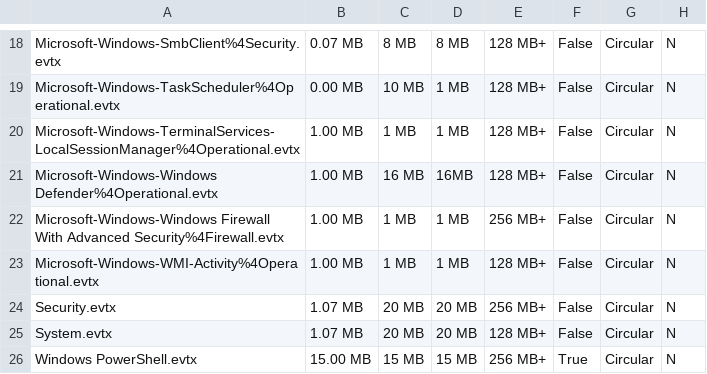
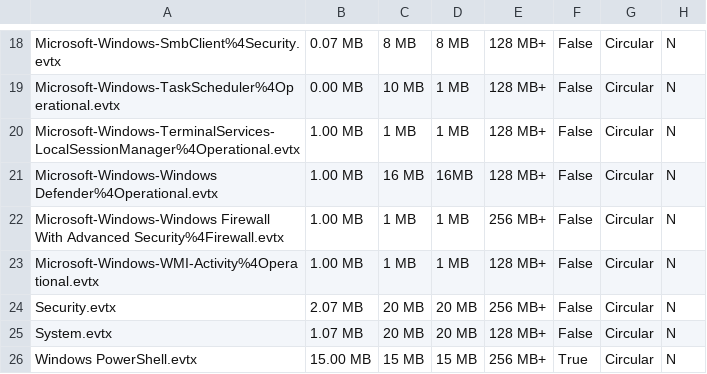
Before and after one commit to Yamato-Security/EventLog-Baseline-Guide, a CSV file: data/Windows_Default/WELA-FileSize-Result.csv, drawn as a sheet; only a part is shown, gaps mark what is left out.

```diff
--- a/data/Windows_Default/WELA-FileSize-Result.csv
+++ b/data/Windows_Default/WELA-FileSize-Result.csv
@@ -23,3 +23,3 @@
 "Microsoft-Windows-WMI-Activity%4Operational.evtx","1.00 MB","1 MB","1 MB","128 MB+","False","Circular","N"
-"Security.evtx","1.07 MB","20 MB","20 MB","256 MB+","False","Circular","N"
+"Security.evtx","2.07 MB","20 MB","20 MB","256 MB+","False","Circular","N"
 "System.evtx","1.07 MB","20 MB","20 MB","128 MB+","False","Circular","N"
```
Also changed, not shown: data/Windows_Default/UnusableRules.csv, data/Windows_Default/WELA-Audit-Result.csv.
